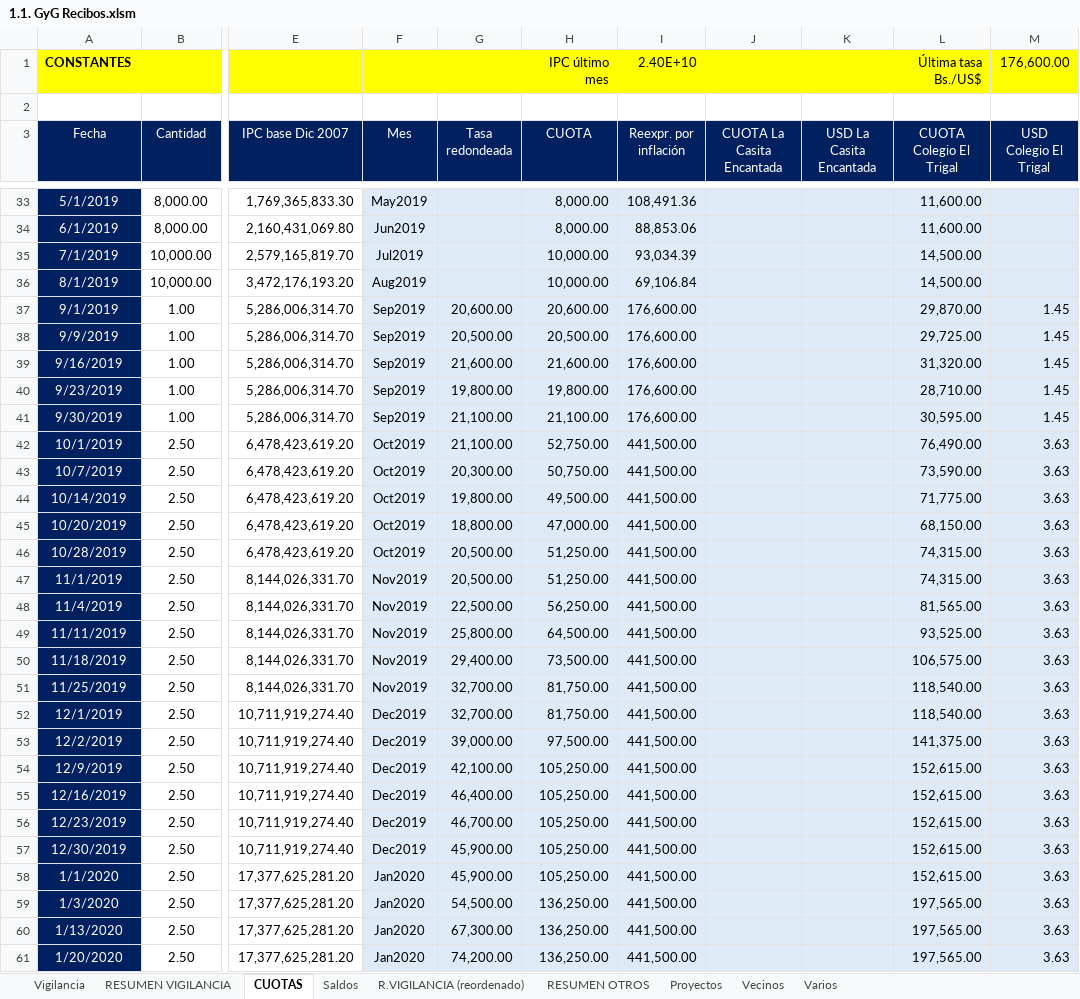
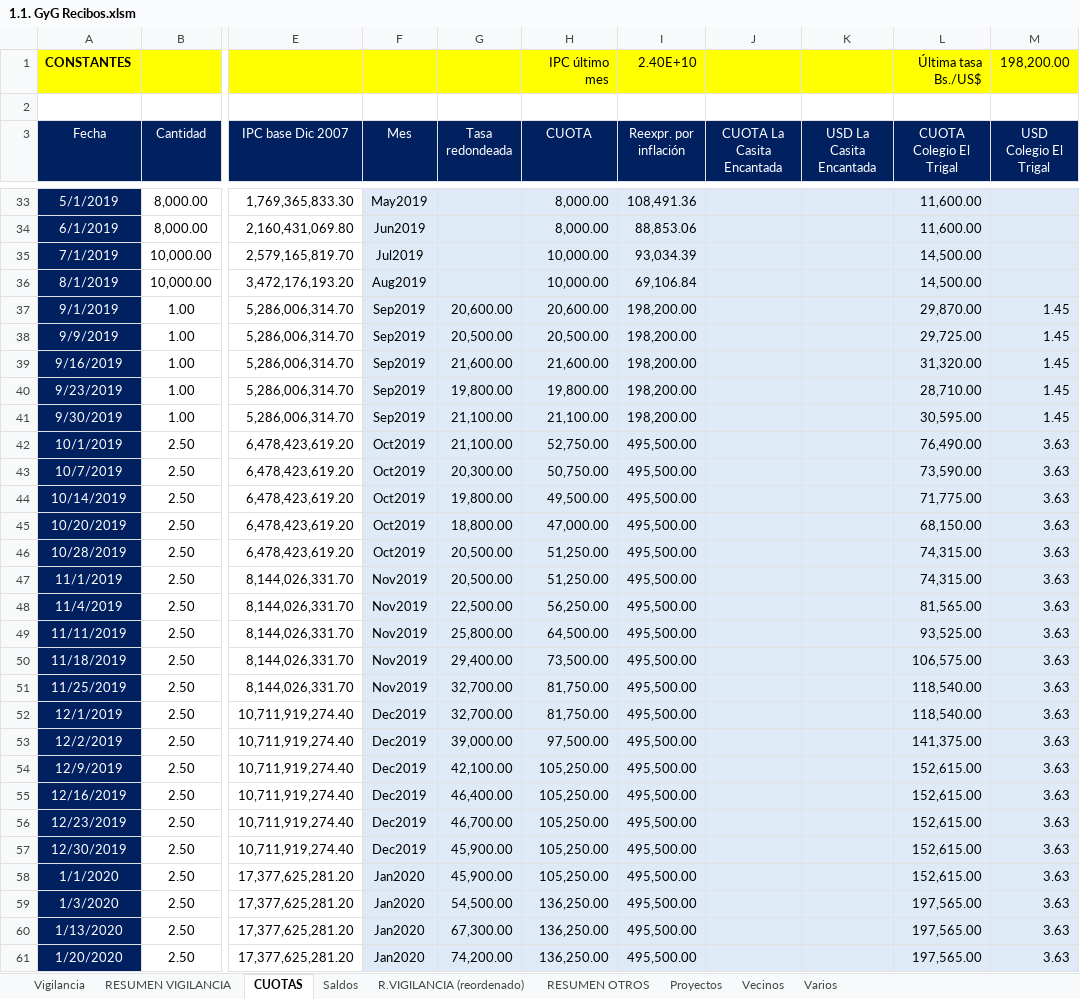
Before and after one commit to MColosso/GyG-Recibos, an Excel workbook: 1.1. GyG Recibos.xlsm, sheet CUOTAS, drawn as a sheet; only a part is shown, gaps mark what is left out; values as stored, in another font and other column widths than the file's, no borders; the diff covers the shown part only; the diff names each change by its address in the sheet, - before the commit and + after, or states it on an @@ line.

```diff
--- a/1.1. GyG Recibos.xlsm (sheet CUOTAS)
+++ b/1.1. GyG Recibos.xlsm (sheet CUOTAS)
-M1 (USD Colegio El Trigal): 176,600.00
+M1 (USD Colegio El Trigal): 198,200.00
-I37:I41 (Reexpr. por inflación): 176,600.00
+I37:I41 (Reexpr. por inflación): 198,200.00
-I42:I61 (Reexpr. por inflación): 441,500.00
+I42:I61 (Reexpr. por inflación): 495,500.00
```
Also changed, not shown: 1 added row and 15 edited cells elsewhere in this sheet, sheet Vigilancia, sheet RESUMEN VIGILANCIA, sheet R.VIGILANCIA (reordenado), sheet RESUMEN OTROS, sheet Vecinos, sheet Saldos, formulas that keep their value, 10 other files.
